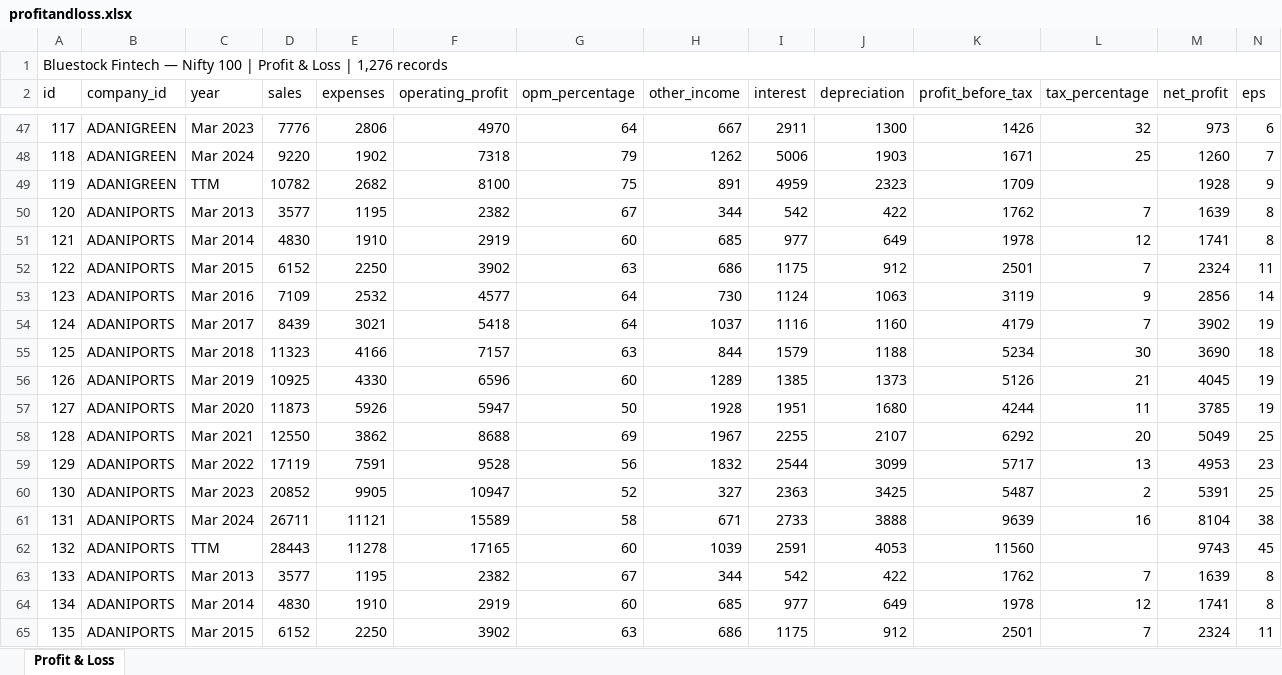
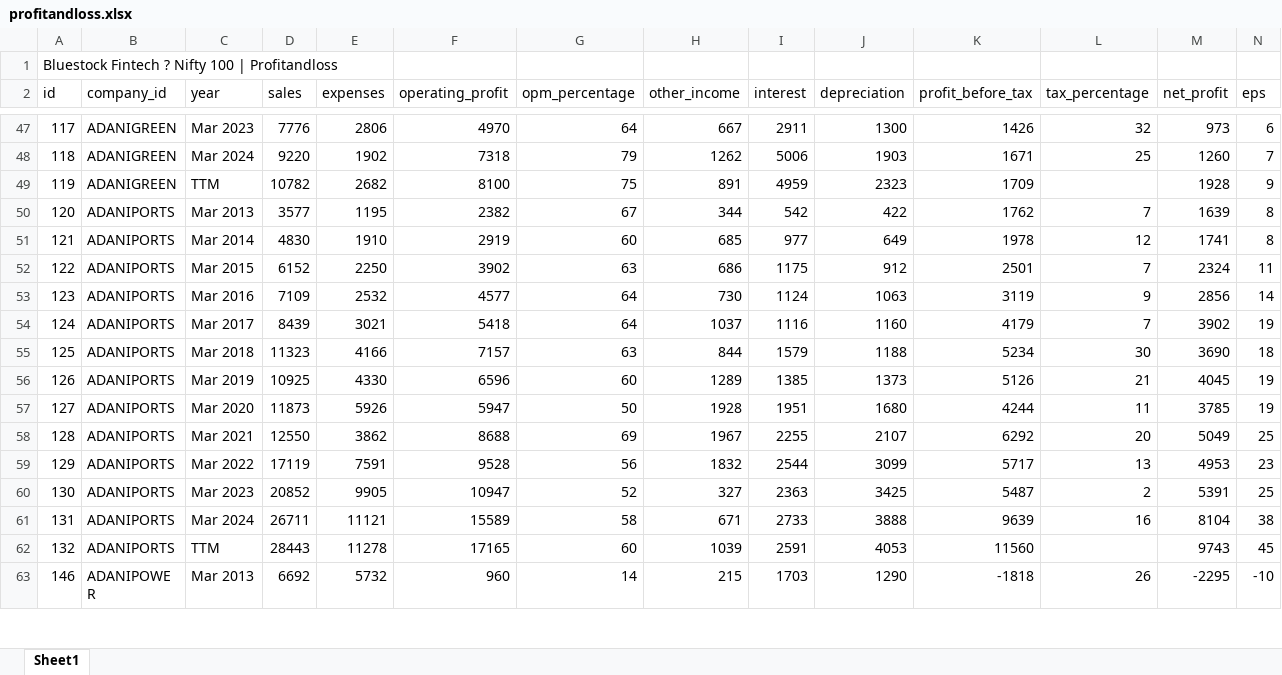
Before and after one commit to Abhilasha-git/nifty100-data-pipeline, an Excel workbook: data/raw/profitandloss.xlsx, sheet Sheet1, drawn as a sheet; only a part is shown, gaps mark what is left out; the shorter side is filled out with more unchanged rows; values as stored, in another font and other column widths than the file's, no cell formats; rows hold the shown columns only; the diff names each change by its address in the sheet, - before the commit and + after, or states it on an @@ line.

```diff
--- a/data/raw/profitandloss.xlsx (sheet Sheet1)
+++ b/data/raw/profitandloss.xlsx (sheet Sheet1)
-sheet tab: Profit & Loss
+sheet tab: Sheet1
@@ column A (id) renumbered between rows 1 and 62 @@
-A1:O1 merged
-row 50: 120 | ADANIPORTS | Mar 2013 | 3577 | 1195 | 2382 | 67 | 344 | 542 | 422 | 1762 | 7 | 1639 | 8
-row 51: 121 | ADANIPORTS | Mar 2014 | 4830 | 1910 | 2919 | 60 | 685 | 977 | 649 | 1978 | 12 | 1741 | 8
-row 52: 122 | ADANIPORTS | Mar 2015 | 6152 | 2250 | 3902 | 63 | 686 | 1175 | 912 | 2501 | 7 | 2324 | 11
-row 53: 123 | ADANIPORTS | Mar 2016 | 7109 | 2532 | 4577 | 64 | 730 | 1124 | 1063 | 3119 | 9 | 2856 | 14
-row 54: 124 | ADANIPORTS | Mar 2017 | 8439 | 3021 | 5418 | 64 | 1037 | 1116 | 1160 | 4179 | 7 | 3902 | 19
-row 55: 125 | ADANIPORTS | Mar 2018 | 11323 | 4166 | 7157 | 63 | 844 | 1579 | 1188 | 5234 | 30 | 3690 | 18
-row 56: 126 | ADANIPORTS | Mar 2019 | 10925 | 4330 | 6596 | 60 | 1289 | 1385 | 1373 | 5126 | 21 | 4045 | 19
-row 57: 127 | ADANIPORTS | Mar 2020 | 11873 | 5926 | 5947 | 50 | 1928 | 1951 | 1680 | 4244 | 11 | 3785 | 19
-row 58: 128 | ADANIPORTS | Mar 2021 | 12550 | 3862 | 8688 | 69 | 1967 | 2255 | 2107 | 6292 | 20 | 5049 | 25
-row 59: 129 | ADANIPORTS | Mar 2022 | 17119 | 7591 | 9528 | 56 | 1832 | 2544 | 3099 | 5717 | 13 | 4953 | 23
-row 60: 130 | ADANIPORTS | Mar 2023 | 20852 | 9905 | 10947 | 52 | 327 | 2363 | 3425 | 5487 | 2 | 5391 | 25
-row 61: 131 | ADANIPORTS | Mar 2024 | 26711 | 11121 | 15589 | 58 | 671 | 2733 | 3888 | 9639 | 16 | 8104 | 38
-row 62: 132 | ADANIPORTS | TTM | 28443 | 11278 | 17165 | 60 | 1039 | 2591 | 4053 | 11560 |  | 9743 | 45
```
Also changed, not shown: cell formats, data/raw/balancesheet.xlsx, data/raw/cashflow.xlsx, 27 other files.
